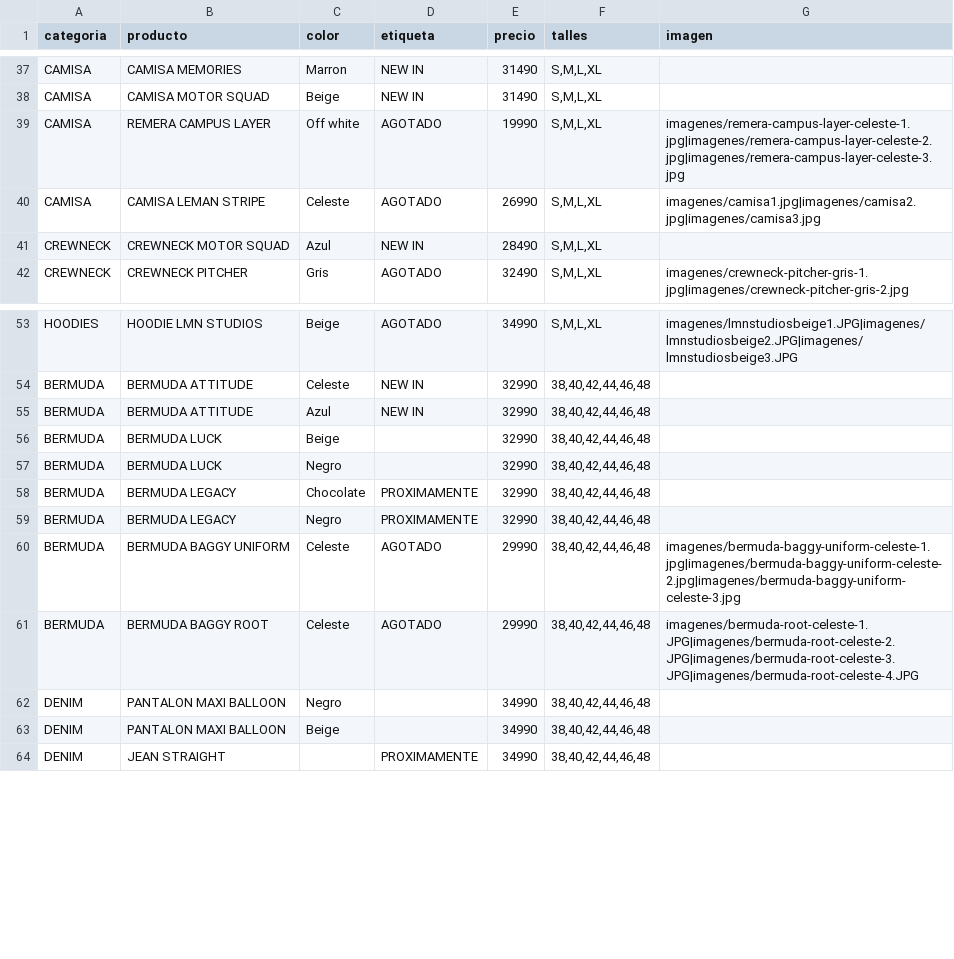
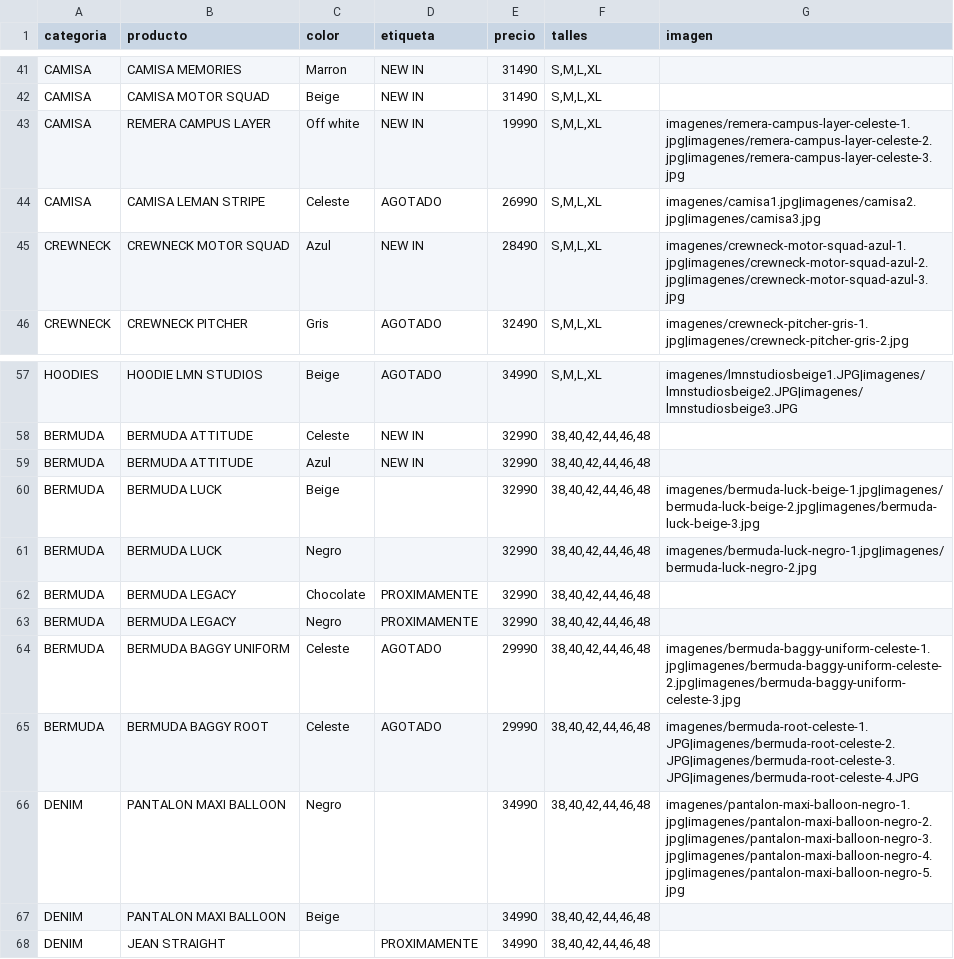
Before and after one commit to BMByLMN/BMB-LMN, a CSV file: productos.csv, drawn as a sheet; only a part is shown, gaps mark what is left out; the diff covers the shown part only.

```diff
--- a/productos.csv
+++ b/productos.csv
@@ -38,5 +42,5 @@ CAMISA,CAMISA MEMORIES,Marron,NEW IN,31490,"S,M,L,XL",
 CAMISA,CAMISA MOTOR SQUAD,Beige,NEW IN,31490,"S,M,L,XL",
-CAMISA,REMERA CAMPUS LAYER,Off white,AGOTADO,19990,"S,M,L,XL",imagenes/remera-campus-layer-celeste-1.jpg|imagenes/remera-campus-layer-celeste-2.jpg|imagenes/remera-campus-layer-celeste-3.jpg
+CAMISA,REMERA CAMPUS LAYER,Off white,NEW IN,19990,"S,M,L,XL",imagenes/remera-campus-layer-celeste-1.jpg|imagenes/remera-campus-layer-celeste-2.jpg|imagenes/remera-campus-layer-celeste-3.jpg
 CAMISA,CAMISA LEMAN STRIPE,Celeste,AGOTADO,26990,"S,M,L,XL",imagenes/camisa1.jpg|imagenes/camisa2.jpg|imagenes/camisa3.jpg
-CREWNECK,CREWNECK MOTOR SQUAD,Azul,NEW IN,28490,"S,M,L,XL",
+CREWNECK,CREWNECK MOTOR SQUAD,Azul,NEW IN,28490,"S,M,L,XL",imagenes/crewneck-motor-squad-azul-1.jpg|imagenes/crewneck-motor-squad-azul-2.jpg|imagenes/crewneck-motor-squad-azul-3.jpg
 CREWNECK,CREWNECK PITCHER,Gris,AGOTADO,32490,"S,M,L,XL",imagenes/crewneck-pitcher-gris-1.jpg|imagenes/crewneck-pitcher-gris-2.jpg
@@ -55,4 +59,4 @@ BERMUDA,BERMUDA ATTITUDE,Celeste,NEW IN,32990,"38,40,42,44,46,48",
 BERMUDA,BERMUDA ATTITUDE,Azul,NEW IN,32990,"38,40,42,44,46,48",
-BERMUDA,BERMUDA LUCK,Beige,,32990,"38,40,42,44,46,48",
-BERMUDA,BERMUDA LUCK,Negro,,32990,"38,40,42,44,46,48",
+BERMUDA,BERMUDA LUCK,Beige,,32990,"38,40,42,44,46,48",imagenes/bermuda-luck-beige-1.jpg|imagenes/bermuda-luck-beige-2.jpg|imagenes/bermuda-luck-beige-3.jpg
+BERMUDA,BERMUDA LUCK,Negro,,32990,"38,40,42,44,46,48",imagenes/bermuda-luck-negro-1.jpg|imagenes/bermuda-luck-negro-2.jpg
 BERMUDA,BERMUDA LEGACY,Chocolate,PROXIMAMENTE,32990,"38,40,42,44,46,48",
@@ -61,3 +65,3 @@ BERMUDA,BERMUDA BAGGY UNIFORM,Celeste,AGOTADO,29990,"38,40,42,44,46,48",imagenes
 BERMUDA,BERMUDA BAGGY ROOT,Celeste,AGOTADO,29990,"38,40,42,44,46,48",imagenes/bermuda-root-celeste-1.JPG|imagenes/bermuda-root-celeste-2.JPG|imagenes/bermuda-root-celeste-3.JPG|imagenes/bermuda-root-celeste-4.JPG
-DENIM,PANTALON MAXI BALLOON,Negro,,34990,"38,40,42,44,46,48",
+DENIM,PANTALON MAXI BALLOON,Negro,,34990,"38,40,42,44,46,48",imagenes/pantalon-maxi-balloon-negro-1.jpg|imagenes/pantalon-maxi-balloon-negro-2.jpg|imagenes/pantalon-maxi-balloon-negro-3.jpg|imagenes/pantalon-maxi-balloon-negro-4.jpg|imagenes/pantalon-maxi-balloon-negro-5.jpg
 DENIM,PANTALON MAXI BALLOON,Beige,,34990,"38,40,42,44,46,48",
```
Also changed, not shown: 4 added rows and 17 edited cells elsewhere in this file.
